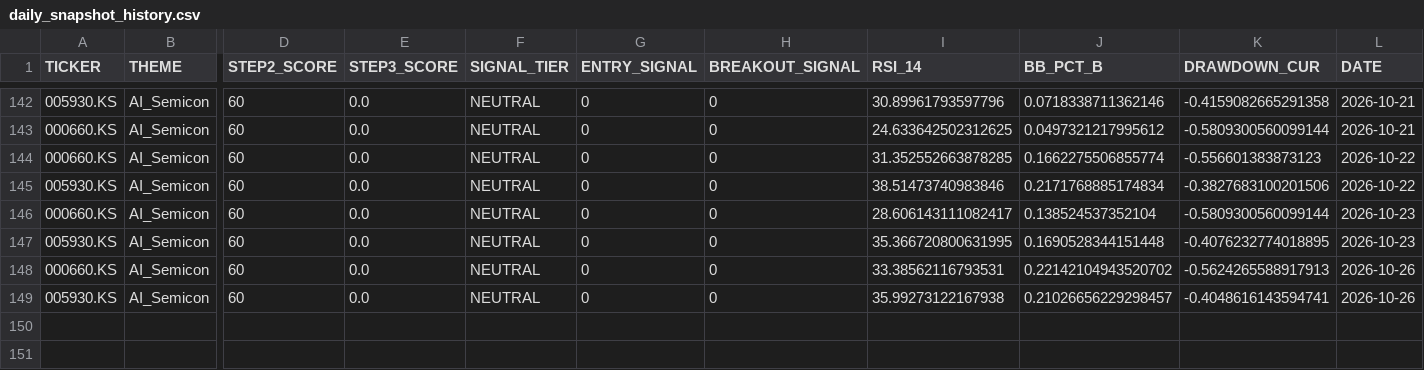
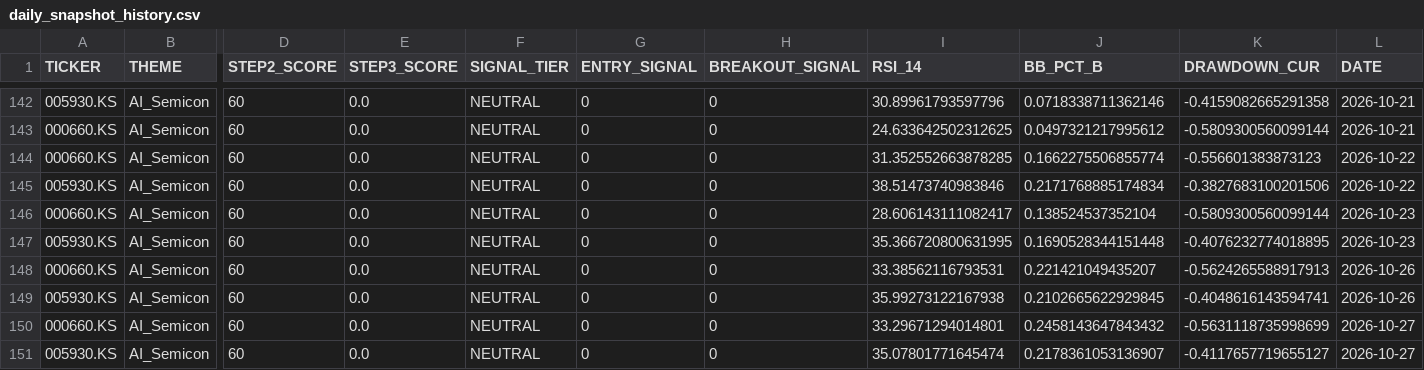
Before and after one commit to ONE-CASE/stock-entry-agent, a CSV file: output/daily_snapshot_history.csv, drawn as a sheet; only a part is shown, gaps mark what is left out; rows hold the shown columns only; the diff names each change by its address in the sheet, - before the commit and + after, or states it on an @@ line.

```diff
--- a/output/daily_snapshot_history.csv
+++ b/output/daily_snapshot_history.csv
-J148 (BB_PCT_B): 0.22142104943520702
+J148 (BB_PCT_B): 0.221421049435207
-J149 (BB_PCT_B): 0.21026656229298457
+J149 (BB_PCT_B): 0.2102665622929845
+row 150: 000660.KS | AI_Semicon | 60 | 0.0 | NEUTRAL | 0 | 0 | 33.29671294014801 | 0.2458143647843432 | -0.5631118735998699 | 2026-10-27
+row 151: 005930.KS | AI_Semicon | 60 | 0.0 | NEUTRAL | 0 | 0 | 35.07801771645474 | 0.2178361053136907 | -0.4117657719655127 | 2026-10-27
```
Also changed, not shown: output/entry_signal_latest.csv, 5 other files.
